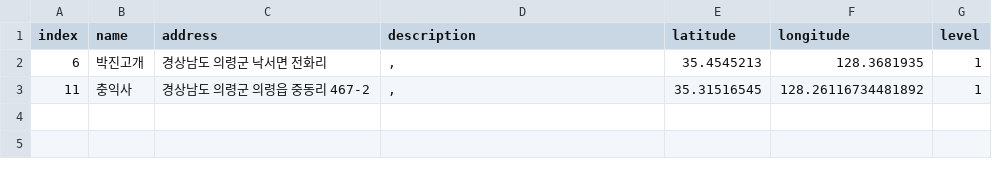
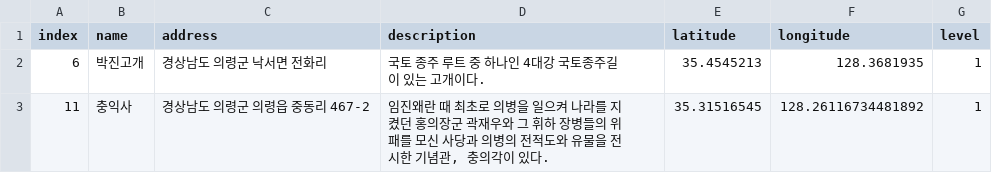
Before and after one commit to leedongyull/google-map-crawling, a CSV file: output/경상남도/경상남도_의령군.csv, drawn as a sheet.

Commit message:
Update 경상남도_의령군.csv

```diff
--- a/output/경상남도/경상남도_의령군.csv
+++ b/output/경상남도/경상남도_의령군.csv
@@ -1,3 +1,3 @@
 index,name,address,description,latitude,longitude,level
-6,박진고개,경상남도 의령군 낙서면 전화리,",",35.4545213,128.3681935,1
-11,충익사,경상남도 의령군 의령읍 중동리 467-2,",",35.31516545,128.26116734481892,1
+6,박진고개,경상남도 의령군 낙서면 전화리,"국토 종주 루트 중 하나인 4대강 국토종주길이 있는 고개이다.",35.4545213,128.3681935,1
+11,충익사,경상남도 의령군 의령읍 중동리 467-2," 임진왜란 때 최초로 의병을 일으켜 나라를 지켰던 홍의장군 곽재우와 그 휘하 장병들의 위패를 모신 사당과 의병의 전적도와 유물을 전시한 기념관, 충의각이 있다. ",35.31516545,128.26116734481892,1
```
